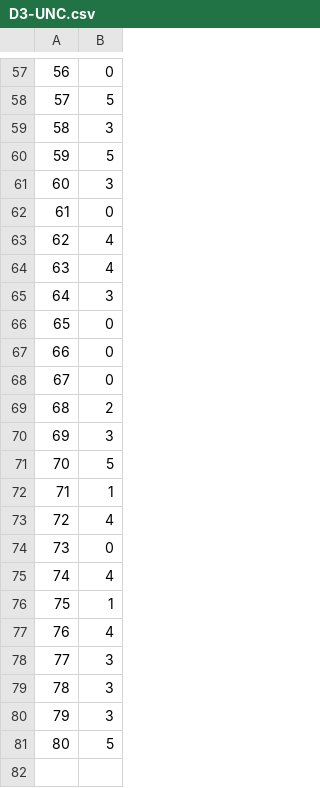
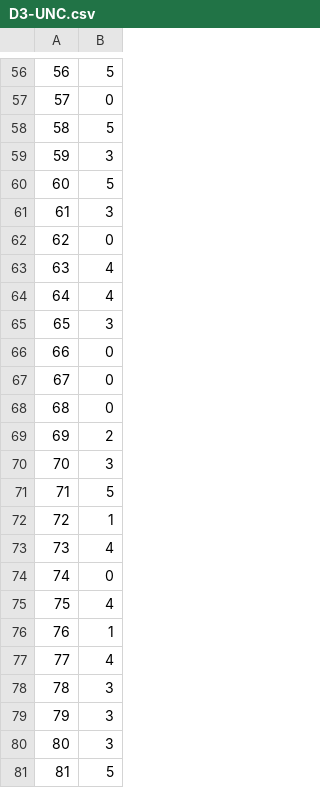
Before and after one commit to KrystianKurek/SNRS, a CSV file: KrystianKurek/D3-UNC.csv, drawn as a sheet; only a part is shown, gaps mark what is left out; the diff covers the shown part only.

```diff
--- a/KrystianKurek/D3-UNC.csv
+++ b/KrystianKurek/D3-UNC.csv
@@ -57,25 +56,26 @@
-56,0
-57,5
-58,3
-59,5
-60,3
-61,0
-62,4
+56,5
+57,0
+58,5
+59,3
+60,5
+61,3
+62,0
 63,4
-64,3
-65,0
+64,4
+65,3
 66,0
 67,0
-68,2
-69,3
-70,5
-71,1
-72,4
-73,0
-74,4
-75,1
-76,4
-77,3
+68,0
+69,2
+70,3
+71,5
+72,1
+73,4
+74,0
+75,4
+76,1
+77,4
 78,3
 79,3
-80,5
+80,3
+81,5
```
Also changed, not shown: 1 removed row and 43 edited cells elsewhere in this file, KrystianKurek/D2-K=7.csv, KrystianKurek/D2-UNC.csv, 3 other files.
